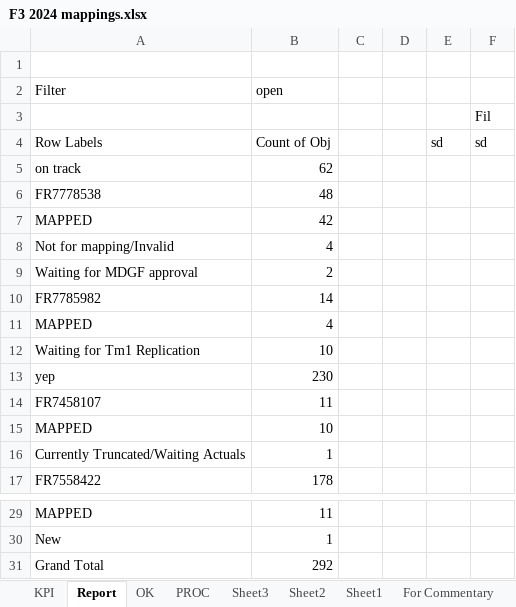
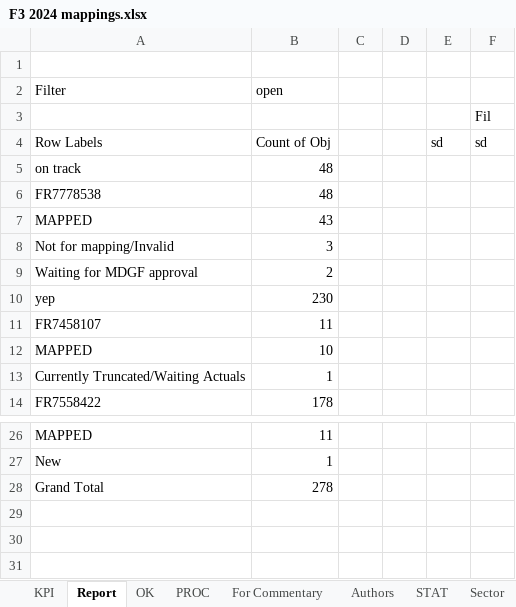
Before and after one commit to violencepierre/GCOH-Tickets-for-Processing, an Excel workbook: F3 2024 mappings.xlsx, sheet Report, drawn as a sheet; only a part is shown, gaps mark what is left out; values as stored, in another font and other column widths than the file's, no borders; conditional formats not drawn; removed rows and columns are numbered as before the commit, all else as after; the diff names each change by its address in the sheet, - before the commit and + after, or states it on an @@ line.

```diff
--- a/F3 2024 mappings.xlsx (sheet Report)
+++ b/F3 2024 mappings.xlsx (sheet Report)
-sheet tab: Sheet3
-sheet tab: Sheet2
-sheet tab: Sheet1
-B5 (open): 62
+B5 (open): 48
-B7 (open): 42
+B7 (open): 43
-B8 (open): 4
+B8 (open): 3
-row 10: FR7785982 | 14
-row 11: MAPPED | 4
-row 12: Waiting for Tm1 Replication | 10
-B28 (open): 292
+B28 (open): 278
```
Also changed, not shown: sheet PROC, sheet KPI, sheet OK, hidden cells, GCOH Structure.xlsx.
